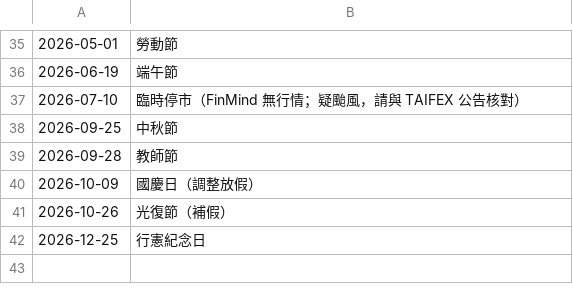
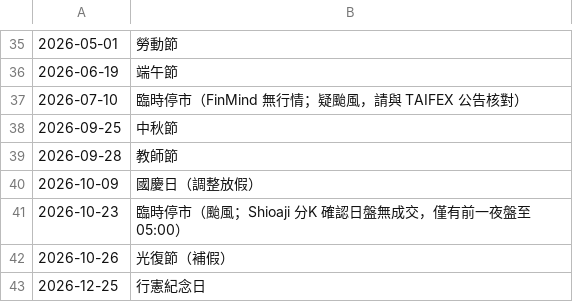
Before and after one commit to ericson180312/tx-optimal-leverage-public, a CSV file: d10_trading/data_static/taifex_holidays.csv, drawn as a sheet; only a part is shown, gaps mark what is left out; the diff names each change by its address in the sheet, - before the commit and + after, or states it on an @@ line.

```diff
--- a/d10_trading/data_static/taifex_holidays.csv
+++ b/d10_trading/data_static/taifex_holidays.csv
+row 41: 2026-10-23 | 臨時停市（颱風；Shioaji 分K 確認日盤無成交，僅有前一夜盤至 05:00）
```
